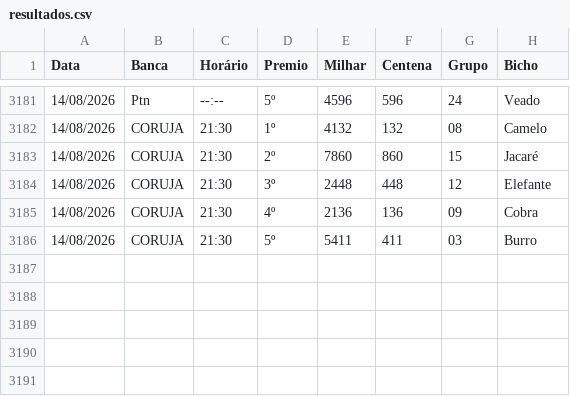
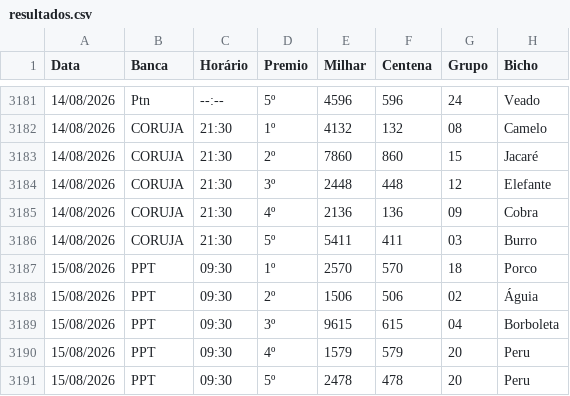
Before and after one commit to Anibalduarte-web/FERA_DA_SORTE, a CSV file: resultados.csv, drawn as a sheet; only a part is shown, gaps mark what is left out.

```diff
--- a/resultados.csv
+++ b/resultados.csv
@@ -3186 +3186,6 @@
 14/08/2026;CORUJA;21:30;5º;5411;411;03;Burro
+15/08/2026;PPT;09:30;1º;2570;570;18;Porco
+15/08/2026;PPT;09:30;2º;1506;506;02;Águia
+15/08/2026;PPT;09:30;3º;9615;615;04;Borboleta
+15/08/2026;PPT;09:30;4º;1579;579;20;Peru
+15/08/2026;PPT;09:30;5º;2478;478;20;Peru
```
Also changed, not shown: 1 other file.
